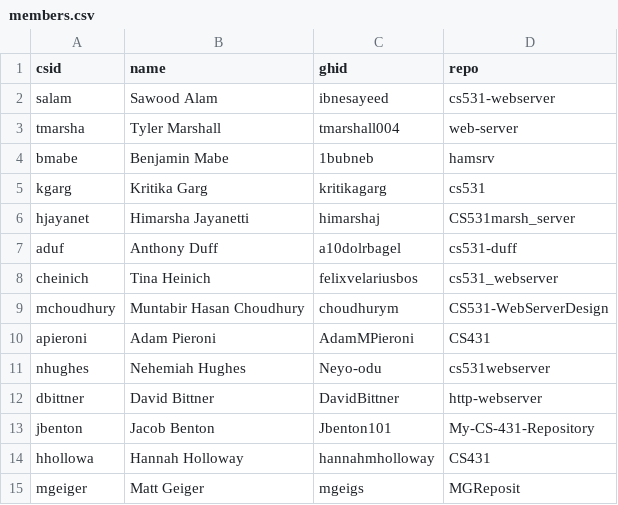
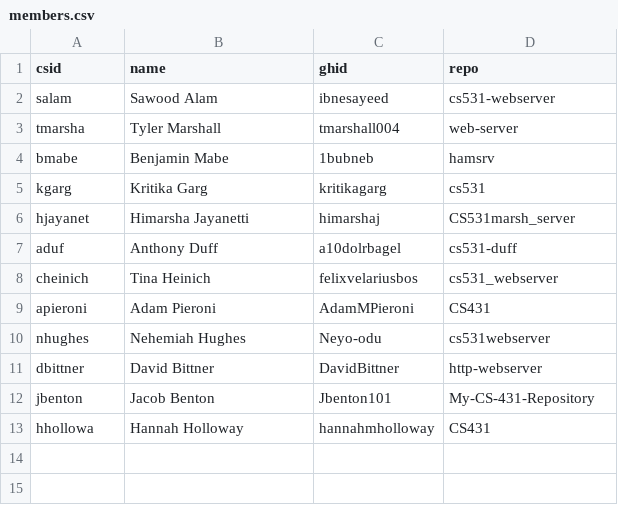
Before and after one commit to cs531-f19/discussions, a CSV file: members.csv, drawn as a sheet; the diff names each change by its address in the sheet, - before the commit and + after, or states it on an @@ line.

Commit message:
Update members list

```diff
--- a/members.csv
+++ b/members.csv
-row 9: mchoudhury | Muntabir Hasan Choudhury | choudhurym | CS531-WebServerDesign
-row 15: mgeiger | Matt Geiger | mgeigs | MGReposit
```
